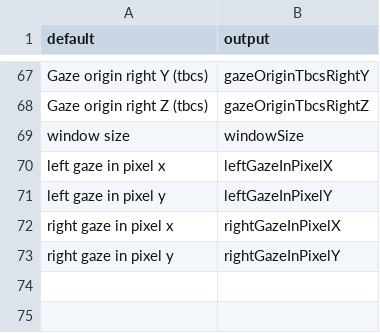
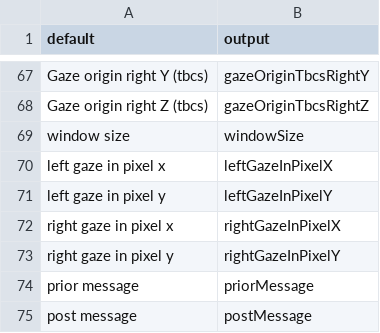
Before and after one commit to qwasium/Titta-mat-parser, a CSV file: readmeDemo/keyMap/keymapCamelCase.csv, drawn as a sheet; only a part is shown, gaps mark what is left out; the diff names each change by its address in the sheet, - before the commit and + after, or states it on an @@ line.

```diff
--- a/readmeDemo/keyMap/keymapCamelCase.csv
+++ b/readmeDemo/keyMap/keymapCamelCase.csv
+row 74: prior message | priorMessage
+row 75: post message | postMessage
```
Also changed, not shown: readmeDemo/keyMap/keymap_snake_case.csv, 2 other files.
